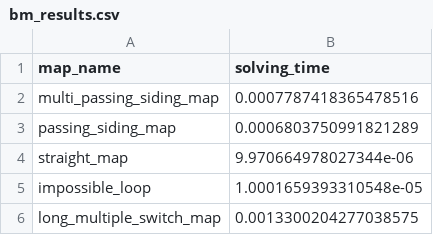
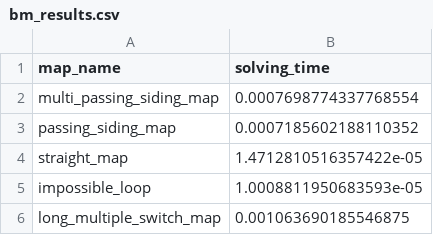
Before and after one commit to fbiannis/flatland-asp-collab, a CSV file: bm_results.csv, drawn as a sheet.

```diff
--- a/bm_results.csv
+++ b/bm_results.csv
@@ -1,6 +1,6 @@
 map_name,solving_time
-multi_passing_siding_map,0.0007787418365478516
-passing_siding_map,0.0006803750991821289
-straight_map,9.970664978027344e-06
-impossible_loop,1.0001659393310548e-05
-long_multiple_switch_map,0.0013300204277038575
+multi_passing_siding_map,0.0007698774337768554
+passing_siding_map,0.0007185602188110352
+straight_map,1.4712810516357422e-05
+impossible_loop,1.0008811950683593e-05
+long_multiple_switch_map,0.001063690185546875
```
Also changed, not shown: 3 other files.
